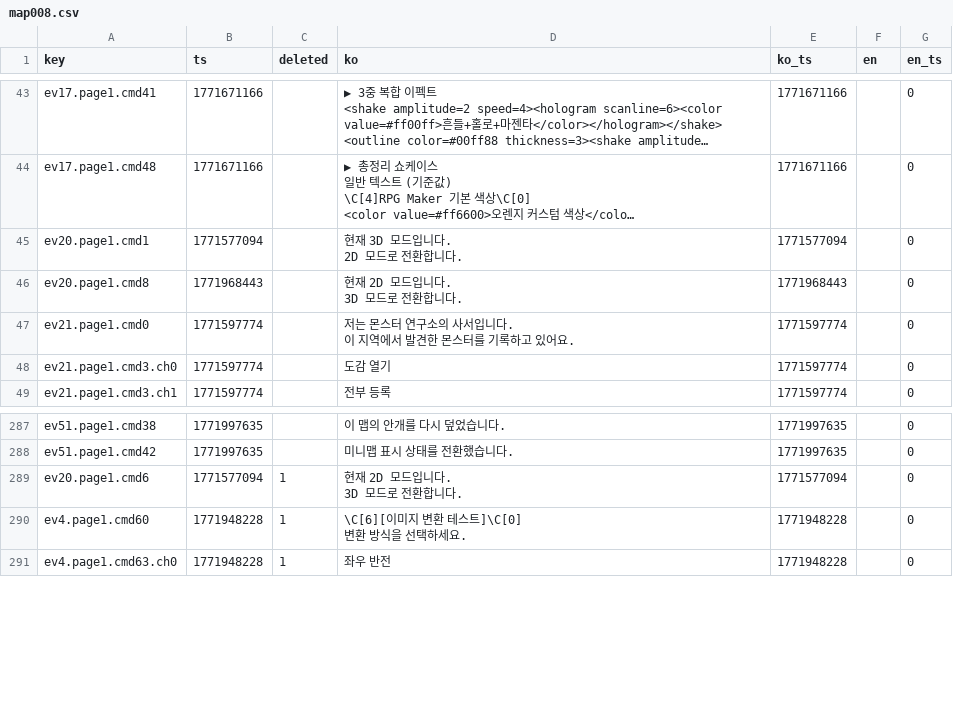
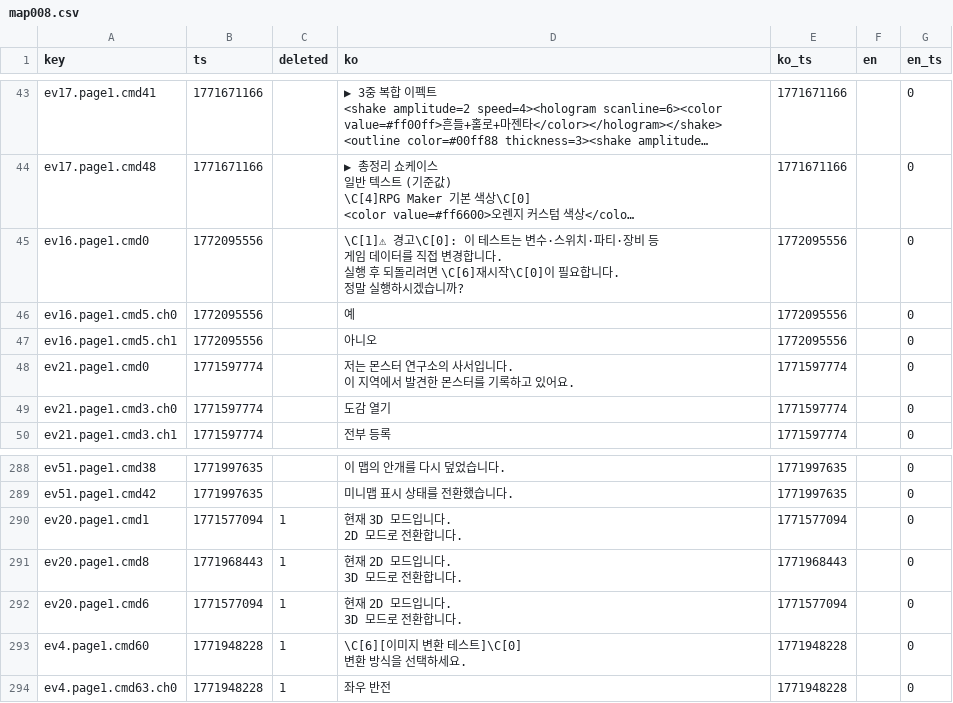
Before and after one commit to gosuni2025/rpgmaker-mv-claudetest, a CSV file: languages/maps/map008.csv, drawn as a sheet; only a part is shown, gaps mark what is left out; long unchanged cells end in …; removed rows and columns are numbered as before the commit, all else as after; ↵ is a line break in a cell; the diff names each change by its address in the sheet, - before the commit and + after, or states it on an @@ line.

```diff
--- a/languages/maps/map008.csv
+++ b/languages/maps/map008.csv
-row 45: ev20.page1.cmd1 | 1771577094 |  | 현재 3D 모드입니다. ↵ 2D 모드로 전환합니다. | 1771577094 |  | 0
-row 46: ev20.page1.cmd8 | 1771968443 |  | 현재 2D 모드입니다. ↵ 3D 모드로 전환합니다. | 1771968443 |  | 0
+row 45: ev16.page1.cmd0 | 1772095556 |  | \C[1]⚠ 경고\C[0]: 이 테스트는 변수·스위치·파티·장비 등 ↵ 게임 데이터를 직접 변경합니다. ↵ 실행 후 되돌리려면 \C[6]재시작\C[0]이 필요합니다. ↵ 정말 실행하시겠습니까? | 1772095556 |  | 0
+row 46: ev16.page1.cmd5.ch0 | 1772095556 |  | 예 | 1772095556 |  | 0
+row 47: ev16.page1.cmd5.ch1 | 1772095556 |  | 아니오 | 1772095556 |  | 0
+row 290: ev20.page1.cmd1 | 1771577094 | 1 | 현재 3D 모드입니다. ↵ 2D 모드로 전환합니다. | 1771577094 |  | 0
+row 291: ev20.page1.cmd8 | 1771968443 | 1 | 현재 2D 모드입니다. ↵ 3D 모드로 전환합니다. | 1771968443 |  | 0
```
Also changed, not shown: 2 other files.
